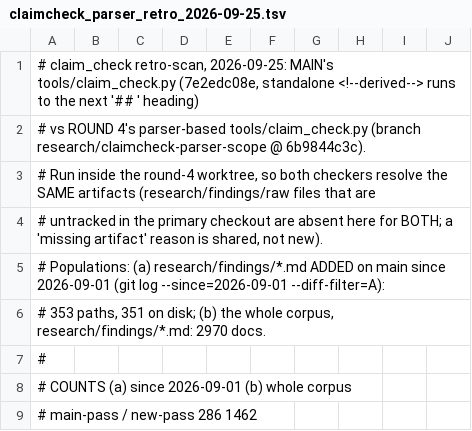
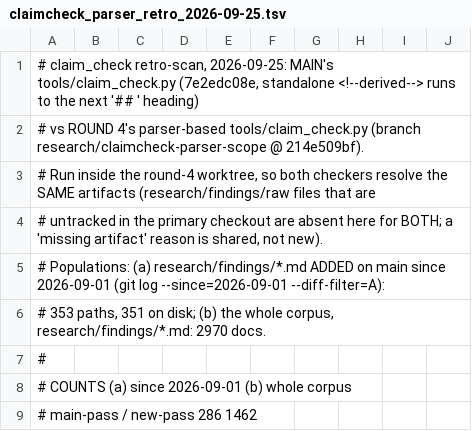
Before and after one commit to danthi123/neural-simulator, a TSV file: research/coordination/claimcheck_parser_retro_2026-09-25.tsv, drawn as a sheet; only a part is shown.

```diff
--- a/research/coordination/claimcheck_parser_retro_2026-09-25.tsv
+++ b/research/coordination/claimcheck_parser_retro_2026-09-25.tsv
@@ -1,3 +1,3 @@
 # claim_check retro-scan, 2026-09-25: MAIN's tools/claim_check.py (7e2edc08e, standalone <!--derived--> runs to the next '## ' heading)
-# vs ROUND 4's parser-based tools/claim_check.py (branch research/claimcheck-parser-scope @ 6b9844c3c).
+# vs ROUND 4's parser-based tools/claim_check.py (branch research/claimcheck-parser-scope @ 214e509bf).
 # Run inside the round-4 worktree, so both checkers resolve the SAME artifacts (research/findings/raw files that are
```
